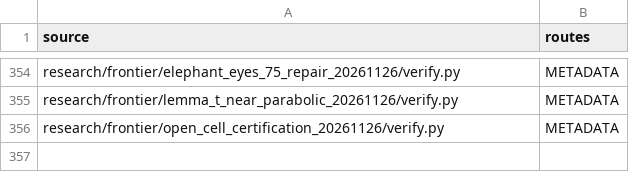
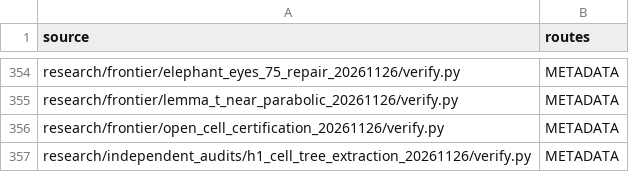
Before and after one commit to dovvnloading/loops-research-archive, a TSV file: formalization/physical_bridge_sources.tsv, drawn as a sheet; only a part is shown, gaps mark what is left out.

Commit message:
Construct physical Cantor pullback trees, intrinsic root marking and exact checker

```diff
--- a/formalization/physical_bridge_sources.tsv
+++ b/formalization/physical_bridge_sources.tsv
@@ -356 +356,2 @@ research/frontier/lemma_t_near_parabolic_20261126/verify.py	METADATA
 research/frontier/open_cell_certification_20261126/verify.py	METADATA
+research/independent_audits/h1_cell_tree_extraction_20261126/verify.py	METADATA
```
Also changed, not shown: 3 other files.
